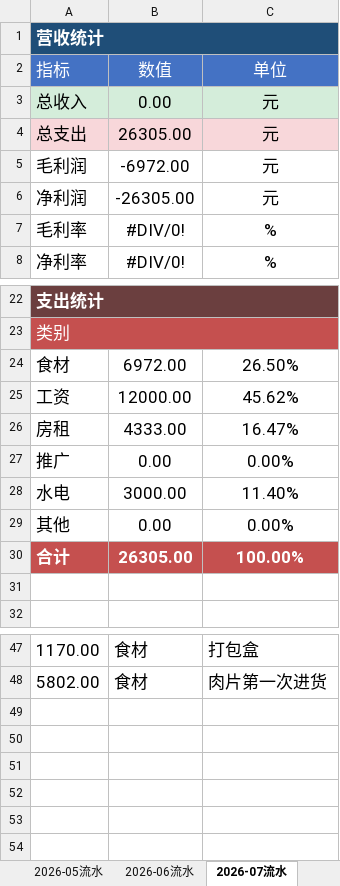
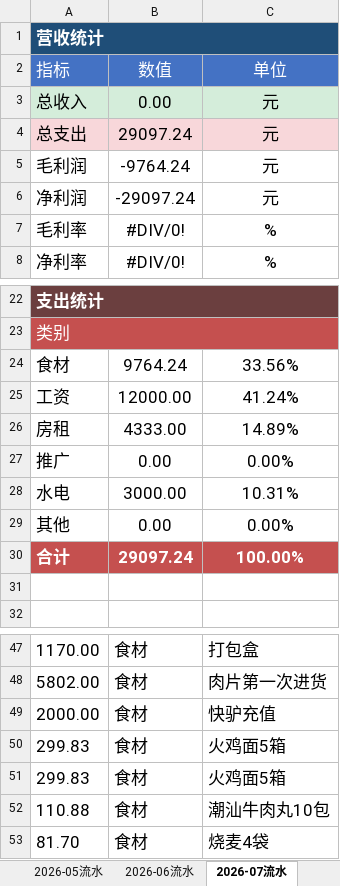
Before and after one commit to OldChicken/ChanWeiMai, an Excel workbook: 财务与流水/馋唻买-听涛路店流水表.xlsx, sheet 2026-07流水, drawn as a sheet; only a part is shown, gaps mark what is left out; values as stored, in another font and other column widths than the file's, no borders; table styles not drawn; the diff names each change by its address in the sheet, - before the commit and + after, or states it on an @@ line.

Commit message:
docs：7月更新

```diff
--- a/财务与流水/馋唻买-听涛路店流水表.xlsx (sheet 2026-07流水)
+++ b/财务与流水/馋唻买-听涛路店流水表.xlsx (sheet 2026-07流水)
-B4: 26305.00
+B4: 29097.24
-B5: -6972.00
+B5: -9764.24
-B6: -26305.00
+B6: -29097.24
-B24: 6972.00
+B24: 9764.24
-C24: 26.50%
+C24: 33.56%
-C25: 45.62%
+C25: 41.24%
-C26: 16.47%
+C26: 14.89%
-C28: 11.40%
+C28: 10.31%
-B30: 26305.00
+B30: 29097.24
+row 49: 2000.00 | 食材 | 快驴充值
+row 50: 299.83 | 食材 | 火鸡面5箱
+row 51: 299.83 | 食材 | 火鸡面5箱
+row 52: 110.88 | 食材 | 潮汕牛肉丸10包
+row 53: 81.70 | 食材 | 烧麦4袋
```
